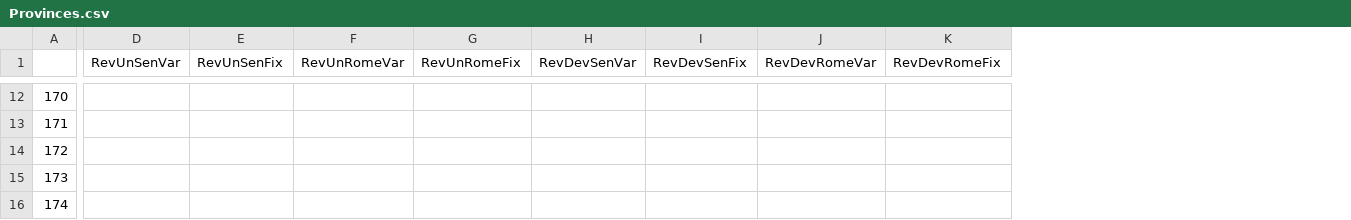
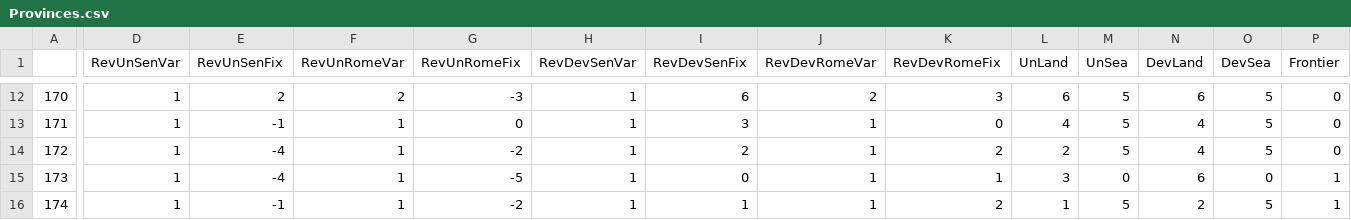
Before and after one commit to LocoNeko/silex-ROR, a CSV file: data/scenarios/Provinces.csv, drawn as a sheet; only a part is shown, gaps mark what is left out; the diff covers the shown part only; the diff names each change by its address in the sheet, - before the commit and + after, or states it on an @@ line.

Commit message:
Local forces, dictator, variants - Added provinces local forces & frontier flag - Check if Dictator can be appointed/elected - Ability to pick variants when creating a game

```diff
--- a/data/scenarios/Provinces.csv
+++ b/data/scenarios/Provinces.csv
+column L (UnLand), rows 12-16: 6 | 4 | 2 | 3 | 1
+column M (UnSea), rows 12-16: 5 | 5 | 5 | 0 | 5
+column N (DevLand), rows 12-16: 6 | 4 | 4 | 6 | 2
+column O (DevSea), rows 12-16: 5 | 5 | 5 | 0 | 5
+column P (Frontier), rows 12-16: 0 | 0 | 0 | 1 | 1
-D12:D16 (RevUnSenVar): (empty)
+D12:D16 (RevUnSenVar): 1
-E12 (RevUnSenFix): (empty)
+E12 (RevUnSenFix): 2
-F12 (RevUnRomeVar): (empty)
+F12 (RevUnRomeVar): 2
-G12 (RevUnRomeFix): (empty)
+G12 (RevUnRomeFix): -3
-H12:H16 (RevDevSenVar): (empty)
+H12:H16 (RevDevSenVar): 1
-I12 (RevDevSenFix): (empty)
+I12 (RevDevSenFix): 6
-J12 (RevDevRomeVar): (empty)
+J12 (RevDevRomeVar): 2
-K12 (RevDevRomeFix): (empty)
+K12 (RevDevRomeFix): 3
-E13 (RevUnSenFix): (empty)
+E13 (RevUnSenFix): -1
-F13:F16 (RevUnRomeVar): (empty)
+F13:F16 (RevUnRomeVar): 1
-G13 (RevUnRomeFix): (empty)
+G13 (RevUnRomeFix): 0
-I13 (RevDevSenFix): (empty)
+I13 (RevDevSenFix): 3
-J13:J16 (RevDevRomeVar): (empty)
+J13:J16 (RevDevRomeVar): 1
-K13 (RevDevRomeFix): (empty)
+K13 (RevDevRomeFix): 0
-E14:E15 (RevUnSenFix): (empty)
+E14:E15 (RevUnSenFix): -4
-G14 (RevUnRomeFix): (empty)
+G14 (RevUnRomeFix): -2
-I14 (RevDevSenFix): (empty)
+I14 (RevDevSenFix): 2
-K14 (RevDevRomeFix): (empty)
+K14 (RevDevRomeFix): 2
-G15 (RevUnRomeFix): (empty)
+G15 (RevUnRomeFix): -5
-I15 (RevDevSenFix): (empty)
+I15 (RevDevSenFix): 0
-K15 (RevDevRomeFix): (empty)
+K15 (RevDevRomeFix): 1
-E16 (RevUnSenFix): (empty)
+E16 (RevUnSenFix): -1
-G16 (RevUnRomeFix): (empty)
+G16 (RevUnRomeFix): -2
-I16 (RevDevSenFix): (empty)
+I16 (RevDevSenFix): 1
-K16 (RevDevRomeFix): (empty)
+K16 (RevDevRomeFix): 2
```
Also changed, not shown: 32 edited cells elsewhere in this file, data/scenarios/EarlyRepublic.csv, 7 other files.
